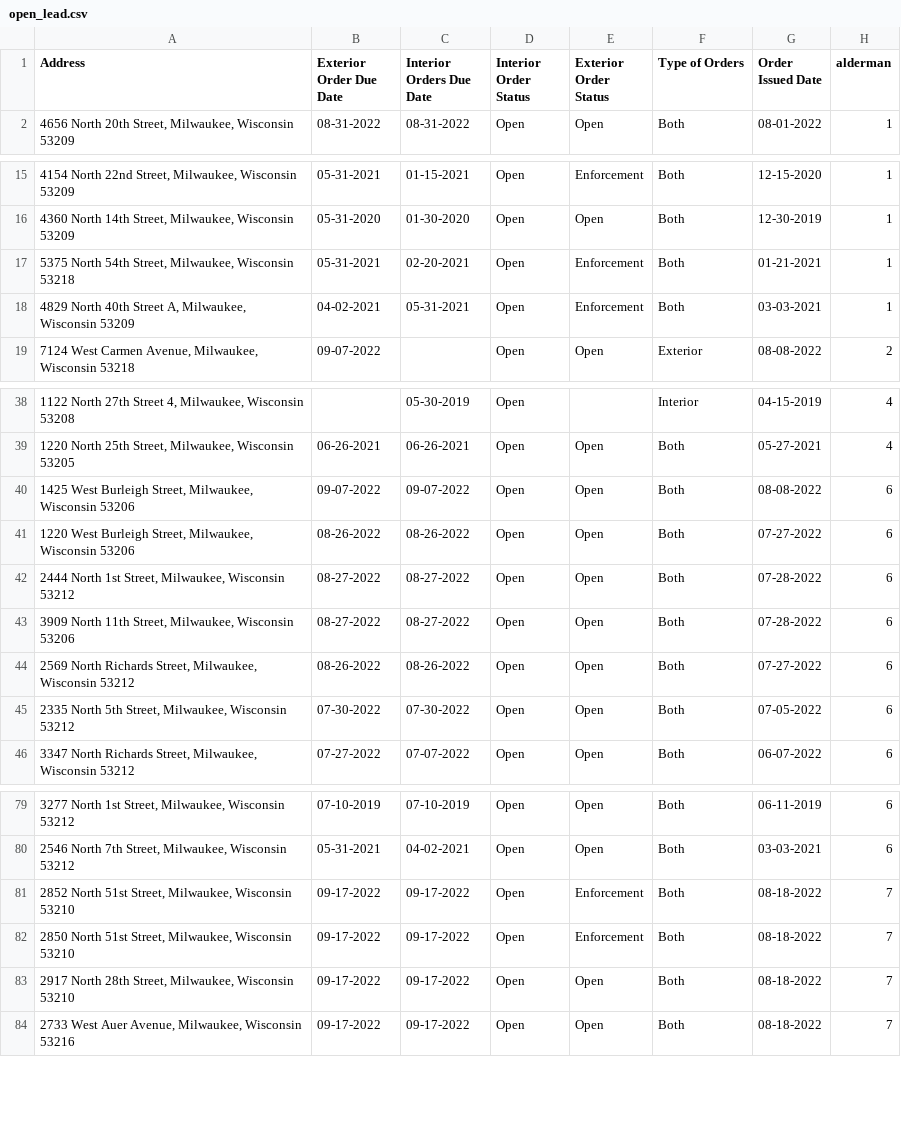
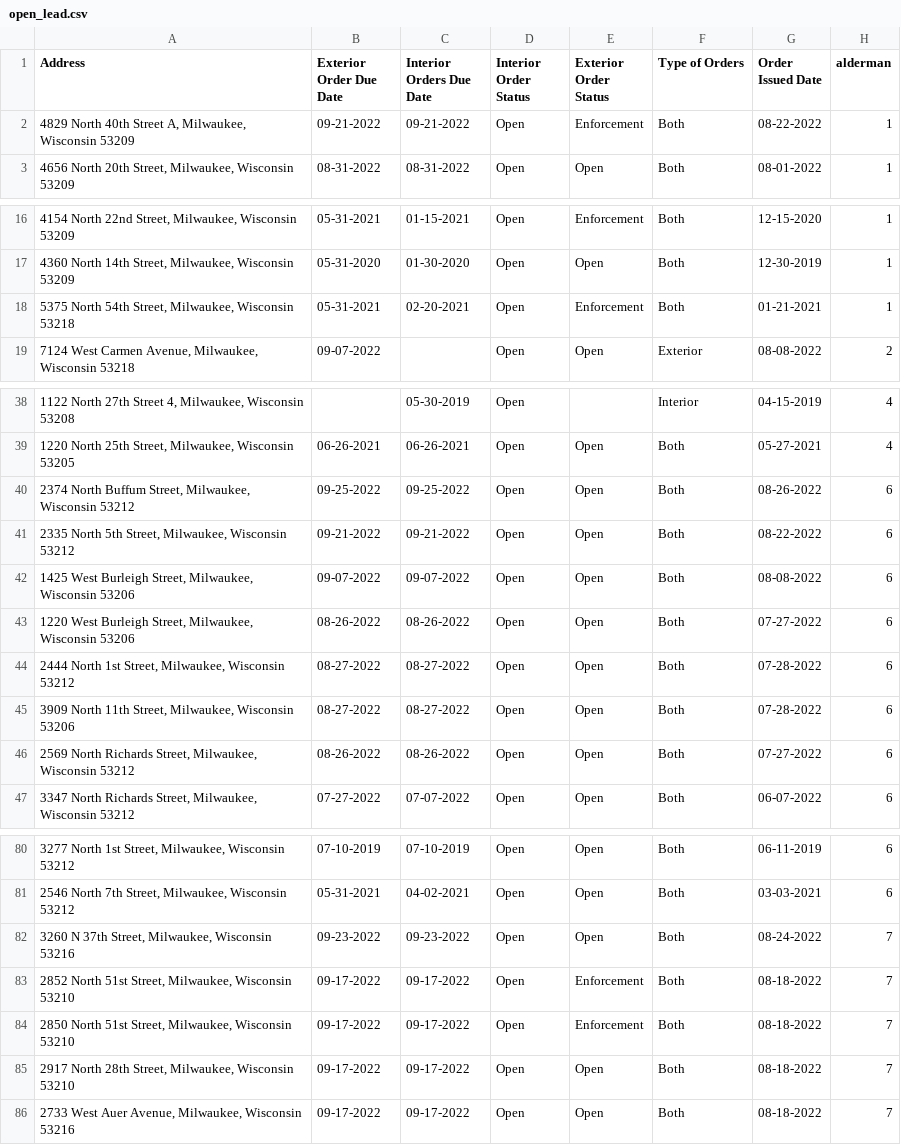
Before and after one commit to brandendupont/lead_scrape, a CSV file: open_lead.csv, drawn as a sheet; only a part is shown, gaps mark what is left out; the diff covers the shown part only.

Commit message:
Flat: latest data (2022-08-29T01:44:30.407Z) {   "date": "2022-08-29T01:44:30.407Z",   "files": [     {       "name": "abated_lead.csv",       "deltaBytes": 199,       "source": "https://api.coindesk.com/v2/bpi/currentprice.json"     },     {       "name": "btc-price.json",       "deltaBytes": 0,       "source": "https://api.coindesk.com/v2/bpi/currentprice.json"     },     {       "name": "df_output.csv",       "deltaBytes": 4,       "source": "https://api.coindesk.com/v2/bpi/currentprice.json"     },     {       "name": "open_lead.csv",       "deltaBytes": 104,       "source": "https://api.coindesk.com/v2/bpi/currentprice.json"     }   ] }

```diff
--- a/open_lead.csv
+++ b/open_lead.csv
@@ -1,2 +1,3 @@
 Address,Exterior Order Due Date,Interior Orders Due Date,Interior Order Status,Exterior Order Status,Type of Orders,Order Issued Date,alderman
+"4829 North 40th Street A, Milwaukee, Wisconsin 53209",09-21-2022,09-21-2022,Open,Enforcement,Both,08-22-2022,1
 "4656 North 20th Street, Milwaukee, Wisconsin 53209",08-31-2022,08-31-2022,Open,Open,Both,08-01-2022,1
@@ -17,3 +18,2 @@ Address,Exterior Order Due Date,Interior Orders Due Date,Interior Order Status,E
 "5375 North 54th Street, Milwaukee, Wisconsin 53218",05-31-2021,02-20-2021,Open,Enforcement,Both,01-21-2021,1
-"4829 North 40th Street A, Milwaukee, Wisconsin 53209",04-02-2021,05-31-2021,Open,Enforcement,Both,03-03-2021,1
 "7124 West Carmen Avenue, Milwaukee, Wisconsin 53218",09-07-2022,,Open,Open,Exterior,08-08-2022,2
@@ -39,2 +39,4 @@ Address,Exterior Order Due Date,Interior Orders Due Date,Interior Order Status,E
 "1220 North 25th Street, Milwaukee, Wisconsin 53205",06-26-2021,06-26-2021,Open,Open,Both,05-27-2021,4
+"2374 North Buffum Street, Milwaukee, Wisconsin 53212",09-25-2022,09-25-2022,Open,Open,Both,08-26-2022,6
+"2335 North 5th Street, Milwaukee, Wisconsin 53212",09-21-2022,09-21-2022,Open,Open,Both,08-22-2022,6
 "1425 West Burleigh Street, Milwaukee, Wisconsin 53206",09-07-2022,09-07-2022,Open,Open,Both,08-08-2022,6
@@ -44,3 +46,2 @@ Address,Exterior Order Due Date,Interior Orders Due Date,Interior Order Status,E
 "2569 North Richards Street, Milwaukee, Wisconsin 53212",08-26-2022,08-26-2022,Open,Open,Both,07-27-2022,6
-"2335 North 5th Street, Milwaukee, Wisconsin 53212",07-30-2022,07-30-2022,Open,Open,Both,07-05-2022,6
 "3347 North Richards Street, Milwaukee, Wisconsin 53212",07-27-2022,07-07-2022,Open,Open,Both,06-07-2022,6
@@ -80,2 +81,3 @@ Address,Exterior Order Due Date,Interior Orders Due Date,Interior Order Status,E
 "2546 North 7th Street, Milwaukee, Wisconsin 53212",05-31-2021,04-02-2021,Open,Open,Both,03-03-2021,6
+"3260 N 37th Street, Milwaukee, Wisconsin 53216",09-23-2022,09-23-2022,Open,Open,Both,08-24-2022,7
 "2852 North 51st Street, Milwaukee, Wisconsin 53210",09-17-2022,09-17-2022,Open,Enforcement,Both,08-18-2022,7
```
Also changed, not shown: 1 removed row and 1 edited cell elsewhere in this file, abated_lead.csv, 2 other files.
